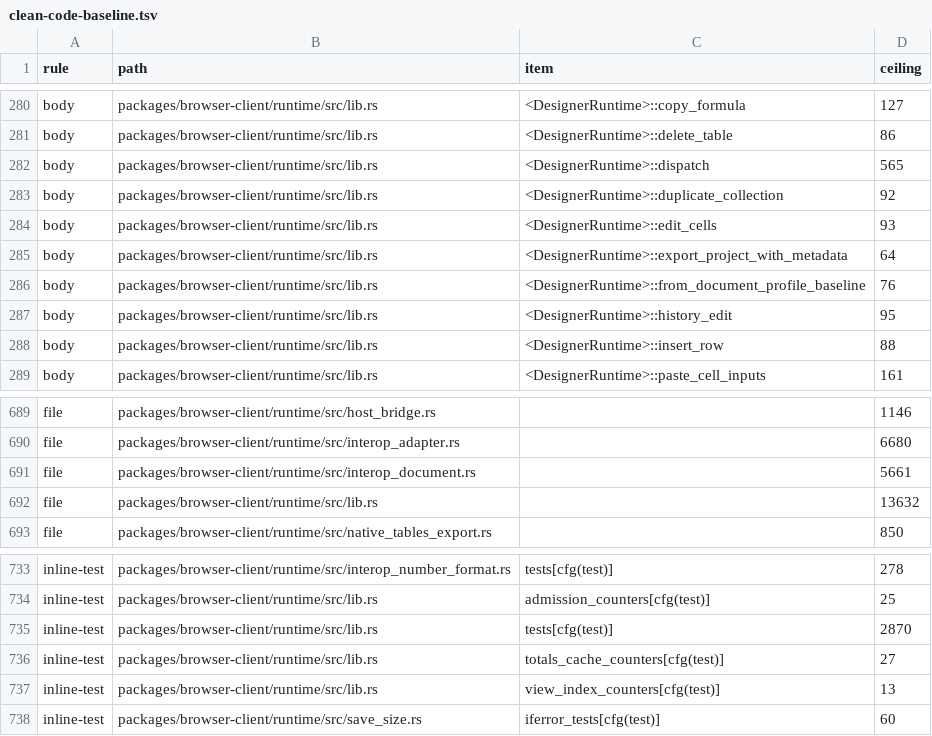
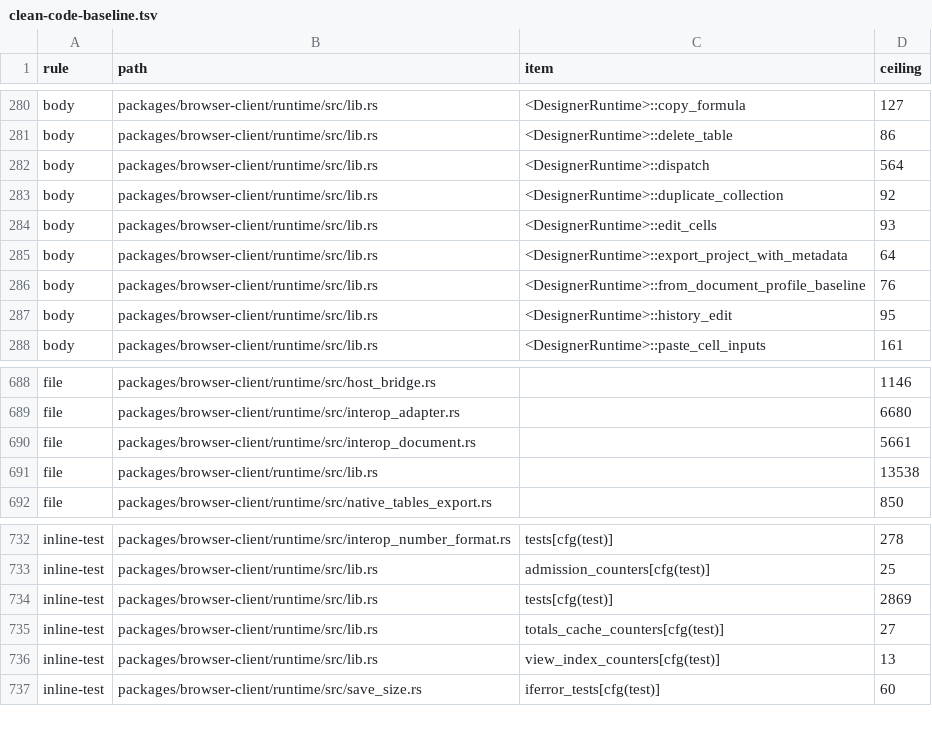
Before and after one commit to nurockplayer/tachiko-work, a TSV file: scripts/clean-code-baseline.tsv, drawn as a sheet; only a part is shown, gaps mark what is left out.

Commit message:
Support counted blank row insertion (#975) (#980)
* Support counted blank row insertion (#975)

* Mark partitioned map iterators must-use

* Compare formula test results as exact semantic numbers

* Compare IFERROR test results as exact semantic numbers

* Compare conditional formula results as exact semantic numbers

```diff
--- a/scripts/clean-code-baseline.tsv
+++ b/scripts/clean-code-baseline.tsv
@@ -281,3 +281,3 @@ body	packages/browser-client/runtime/src/lib.rs	<DesignerRuntime>::copy_formula
 body	packages/browser-client/runtime/src/lib.rs	<DesignerRuntime>::delete_table	86
-body	packages/browser-client/runtime/src/lib.rs	<DesignerRuntime>::dispatch	565
+body	packages/browser-client/runtime/src/lib.rs	<DesignerRuntime>::dispatch	564
 body	packages/browser-client/runtime/src/lib.rs	<DesignerRuntime>::duplicate_collection	92
@@ -287,3 +287,2 @@ body	packages/browser-client/runtime/src/lib.rs	<DesignerRuntime>::from_document
 body	packages/browser-client/runtime/src/lib.rs	<DesignerRuntime>::history_edit	95
-body	packages/browser-client/runtime/src/lib.rs	<DesignerRuntime>::insert_row	88
 body	packages/browser-client/runtime/src/lib.rs	<DesignerRuntime>::paste_cell_inputs	161
@@ -691,3 +690,3 @@ file	packages/browser-client/runtime/src/interop_adapter.rs		6680
 file	packages/browser-client/runtime/src/interop_document.rs		5661
-file	packages/browser-client/runtime/src/lib.rs		13632
+file	packages/browser-client/runtime/src/lib.rs		13538
 file	packages/browser-client/runtime/src/native_tables_export.rs		850
@@ -734,3 +733,3 @@ inline-test	packages/browser-client/runtime/src/interop_number_format.rs	tests[c
 inline-test	packages/browser-client/runtime/src/lib.rs	admission_counters[cfg(test)]	25
-inline-test	packages/browser-client/runtime/src/lib.rs	tests[cfg(test)]	2870
+inline-test	packages/browser-client/runtime/src/lib.rs	tests[cfg(test)]	2869
 inline-test	packages/browser-client/runtime/src/lib.rs	totals_cache_counters[cfg(test)]	27
```
Also changed, not shown: 31 other files.
